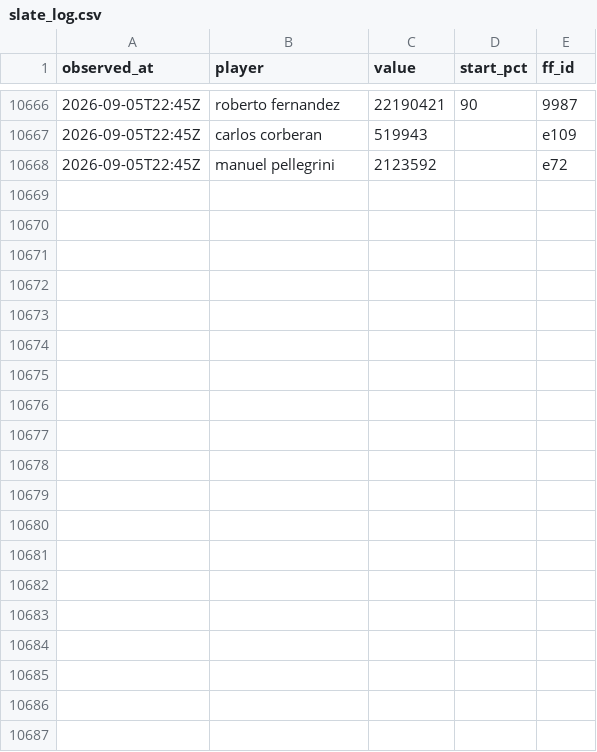
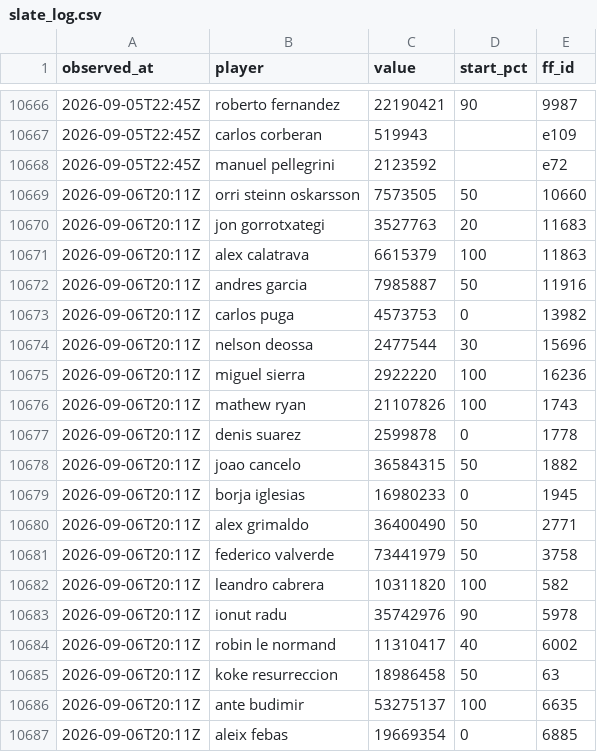
Before and after one commit to OrsM/liga_five_guys, a CSV file: data/decisions/slate_log.csv, drawn as a sheet; only a part is shown, gaps mark what is left out; the diff covers the shown part only; the diff names each change by its address in the sheet, - before the commit and + after, or states it on an @@ line.

```diff
--- a/data/decisions/slate_log.csv
+++ b/data/decisions/slate_log.csv
+row 10669: 2026-09-06T20:11Z | orri steinn oskarsson | 7573505 | 50 | 10660
+row 10670: 2026-09-06T20:11Z | jon gorrotxategi | 3527763 | 20 | 11683
+row 10671: 2026-09-06T20:11Z | alex calatrava | 6615379 | 100 | 11863
+row 10672: 2026-09-06T20:11Z | andres garcia | 7985887 | 50 | 11916
+row 10673: 2026-09-06T20:11Z | carlos puga | 4573753 | 0 | 13982
+row 10674: 2026-09-06T20:11Z | nelson deossa | 2477544 | 30 | 15696
+row 10675: 2026-09-06T20:11Z | miguel sierra | 2922220 | 100 | 16236
+row 10676: 2026-09-06T20:11Z | mathew ryan | 21107826 | 100 | 1743
+row 10677: 2026-09-06T20:11Z | denis suarez | 2599878 | 0 | 1778
+row 10678: 2026-09-06T20:11Z | joao cancelo | 36584315 | 50 | 1882
+row 10679: 2026-09-06T20:11Z | borja iglesias | 16980233 | 0 | 1945
+row 10680: 2026-09-06T20:11Z | alex grimaldo | 36400490 | 50 | 2771
+row 10681: 2026-09-06T20:11Z | federico valverde | 73441979 | 50 | 3758
+row 10682: 2026-09-06T20:11Z | leandro cabrera | 10311820 | 100 | 582
+row 10683: 2026-09-06T20:11Z | ionut radu | 35742976 | 90 | 5978
+row 10684: 2026-09-06T20:11Z | robin le normand | 11310417 | 40 | 6002
+row 10685: 2026-09-06T20:11Z | koke resurreccion | 18986458 | 50 | 63
+row 10686: 2026-09-06T20:11Z | ante budimir | 53275137 | 100 | 6635
+row 10687: 2026-09-06T20:11Z | aleix febas | 19669354 | 0 | 6885
```
Also changed, not shown: 12 added rows elsewhere in this file, data/decisions/squad_log.csv, data/tidy/api_lineup.csv, 22 other files.
